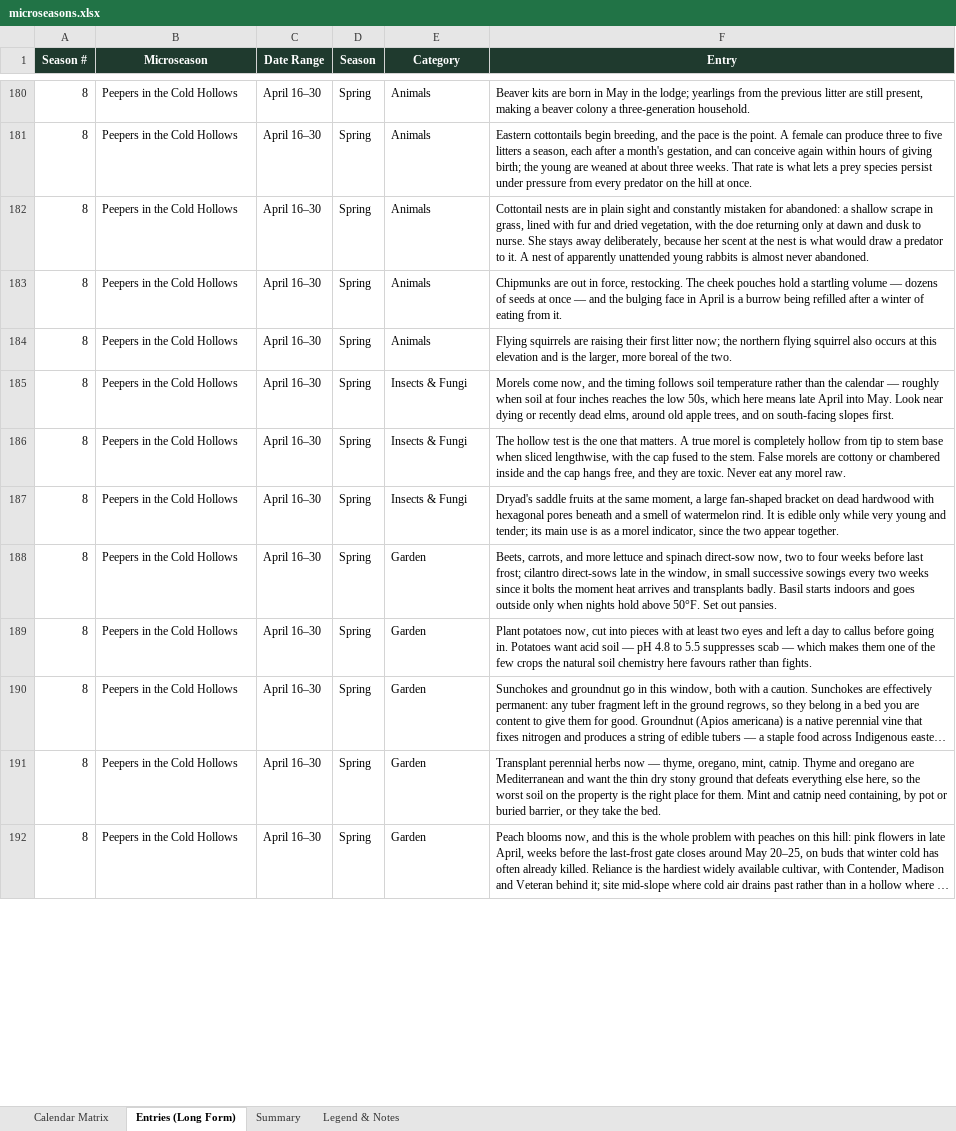
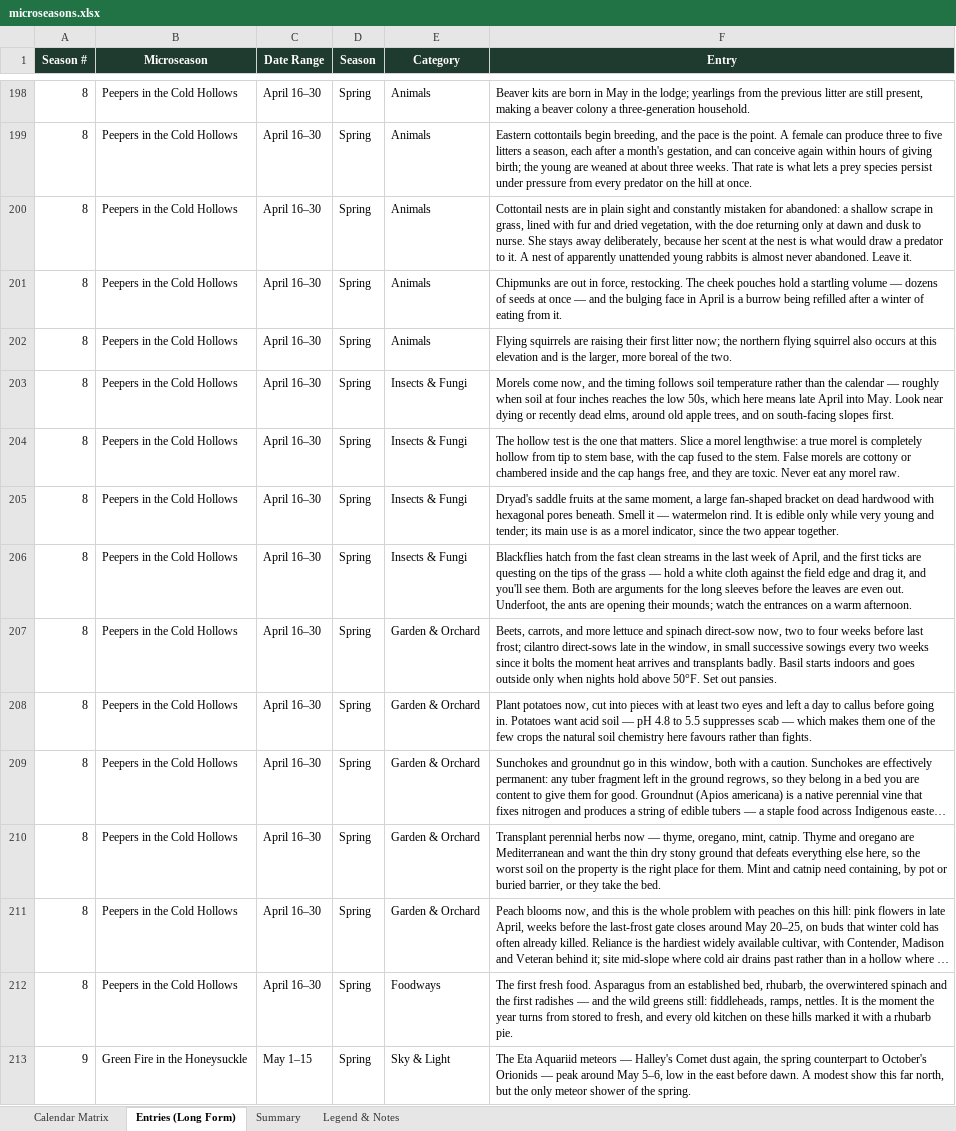
Before and after one commit to nyhilltowners/explore-the-hilltowns, an Excel workbook: data/microseasons.xlsx, sheet Entries (Long Form), drawn as a sheet; only a part is shown, gaps mark what is left out; long unchanged cells end in …; values as stored, in another font and other column widths than the file's, no borders; addresses are those after the commit; the diff covers the shown part only; the diff names each change by its address in the sheet, - before the commit and + after, or states it on an @@ line.

```diff
--- a/data/microseasons.xlsx (sheet Entries (Long Form))
+++ b/data/microseasons.xlsx (sheet Entries (Long Form))
-F200 (Entry): …never abandoned.
+F200 (Entry): …never abandoned. Leave it.
-F204 (Entry): …that matters. A true morel is completely hollow from tip to stem base when sliced lengthwise, with the…
+F204 (Entry): …that matters. Slice a morel lengthwise: a true morel is completely hollow from tip to stem base, with the…
-F205 (Entry): …hexagonal pores beneath and a smell of watermelon rind.…
+F205 (Entry): …hexagonal pores beneath. Smell it — watermelon rind.…
+row 206: 8 | Peepers in the Cold Hollows | April 16–30 | Spring | Insects & Fungi | Blackflies hatch from the fast clean streams in the last week of April, and the first ticks are questing on the tips of the grass — hold a white cloth against the field edge and drag it, and you'll see them. Both are arguments for the long sleeves before the leaves are even out. Underfoot, the ants are opening their mounds; watch the entrances on a warm afternoon.
-E207:E211 (Category): Garden
+E207:E211 (Category): Garden & Orchard
+row 212: 8 | Peepers in the Cold Hollows | April 16–30 | Spring | Foodways | The first fresh food. Asparagus from an established bed, rhubarb, the overwintered spinach and the first radishes — and the wild greens still: fiddleheads, ramps, nettles. It is the moment the year turns from stored to fresh, and every old kitchen on these hills marked it with a rhubarb pie.
+row 213: 9 | Green Fire in the Honeysuckle | May 1–15 | Spring | Sky & Light | The Eta Aquariid meteors — Halley's Comet dust again, the spring counterpart to October's Orionids — peak around May 5–6, low in the east before dawn. A modest show this far north, but the only meteor shower of the spring.
```
Also changed, not shown: 74 added rows and 444 edited cells elsewhere in this sheet, sheet Calendar Matrix, sheet Legend & Notes, sheet Summary, data/events.xlsx, 3 other files.
